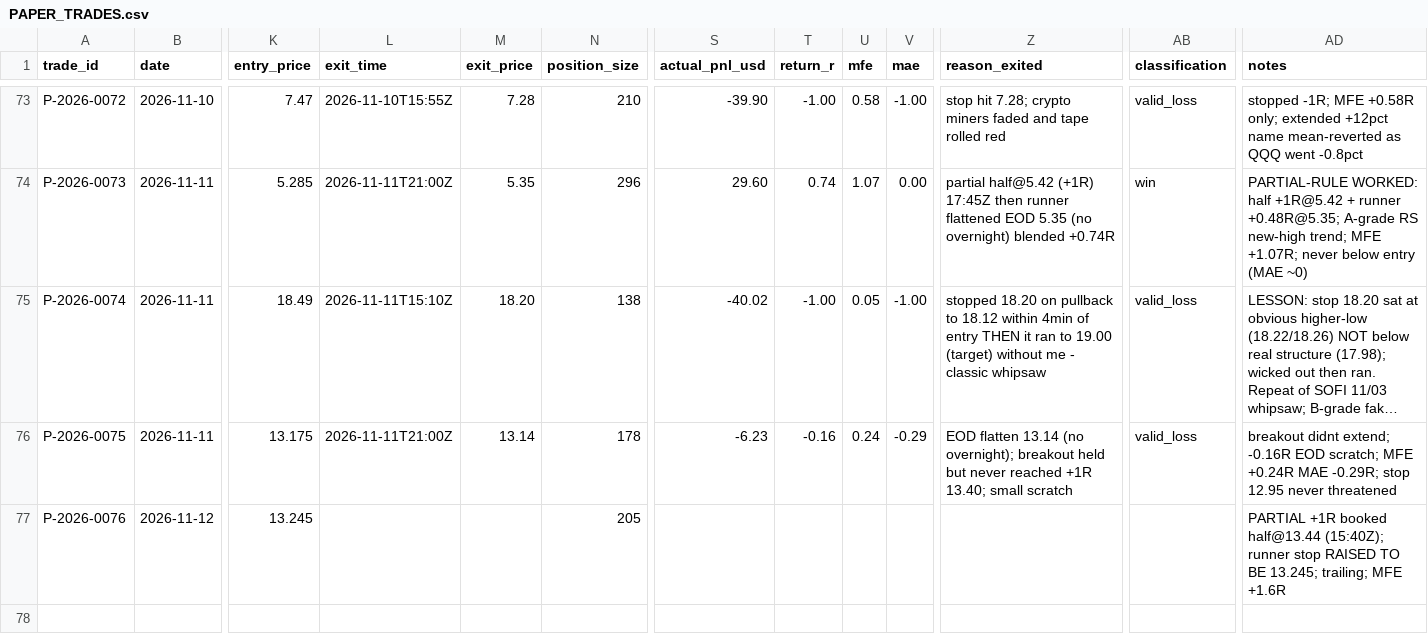
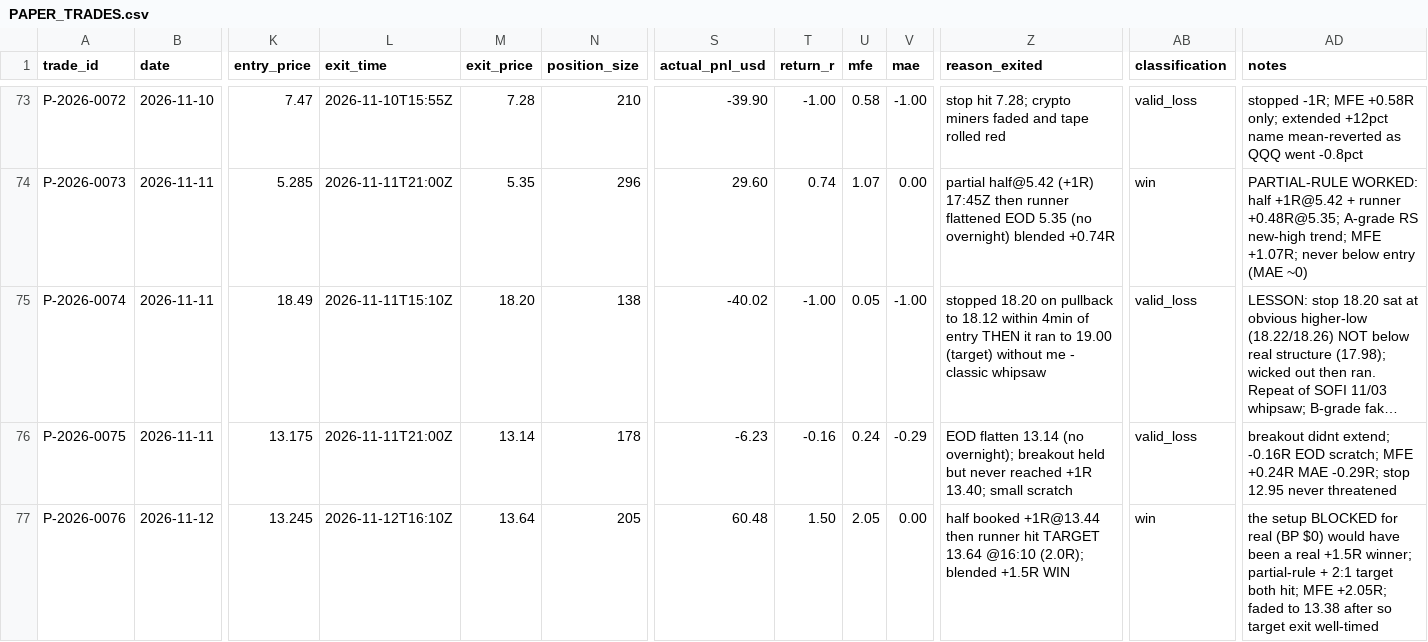
Before and after one commit to Taido097/Trading-Agent-, a CSV file: data/PAPER_TRADES.csv, drawn as a sheet; only a part is shown, gaps mark what is left out; long unchanged cells end in …; the diff names each change by its address in the sheet, - before the commit and + after, or states it on an @@ line.

```diff
--- a/data/PAPER_TRADES.csv
+++ b/data/PAPER_TRADES.csv
-L77 (exit_time): (empty)
+L77 (exit_time): 2026-11-12T16:10Z
-M77 (exit_price): (empty)
+M77 (exit_price): 13.64
-S77 (actual_pnl_usd): (empty)
+S77 (actual_pnl_usd): 60.48
-T77 (return_r): (empty)
+T77 (return_r): 1.50
-U77 (mfe): (empty)
+U77 (mfe): 2.05
-V77 (mae): (empty)
+V77 (mae): 0.00
-Z77 (reason_exited): (empty)
+Z77 (reason_exited): half booked +1R@13.44 then runner hit TARGET 13.64 @16:10 (2.0R); blended +1.5R WIN
-AB77 (classification): (empty)
+AB77 (classification): win
-AD77 (notes): PARTIAL +1R booked half@13.44 (15:40Z); runner stop RAISED TO BE 13.245; trailing; MFE +1.6R
+AD77 (notes): the setup BLOCKED for real (BP $0) would have been a real +1.5R winner; partial-rule + 2:1 target both hit; MFE +2.05R; faded to 13.38 after so target exit well-timed
```
Also changed, not shown: 2 other files.
